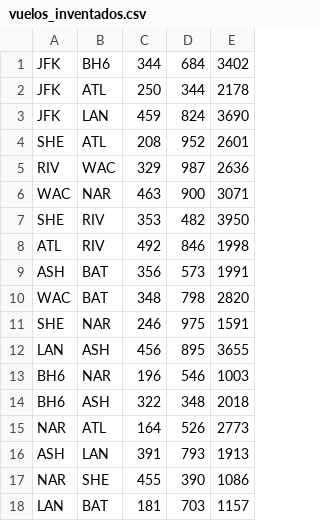
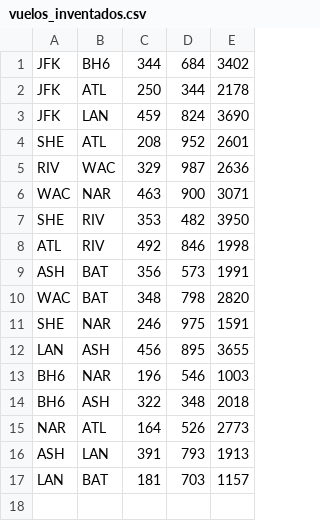
Before and after one commit to algoritmos-rw/algoritmos, a CSV file: static/tps/2019_2/tp3/vuelos_inventados.csv, drawn as a sheet.

Commit message:
Update vuelos_inventados.csv

```diff
--- a/static/tps/2019_2/tp3/vuelos_inventados.csv
+++ b/static/tps/2019_2/tp3/vuelos_inventados.csv
@@ -16,3 +16,2 @@ NAR,ATL,164,526,2773
 ASH,LAN,391,793,1913
-NAR,SHE,455,390,1086
 LAN,BAT,181,703,1157
```
